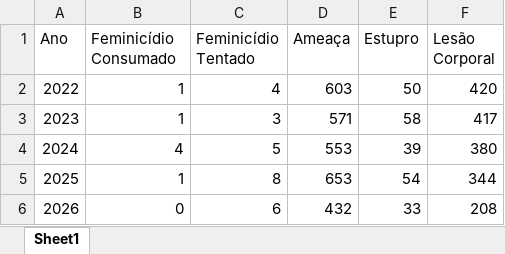
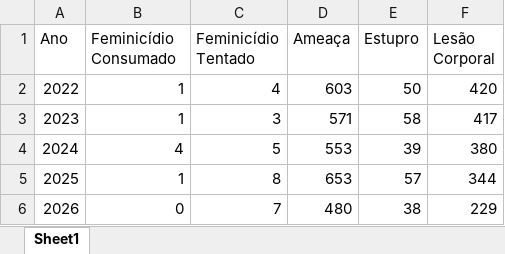
Before and after one commit to mathmoraesdev/dashboard-monitoramento-violencia-contra-a-mulher, an Excel workbook: dados/indicadores_sao_leopoldo.xlsx, sheet Sheet1, drawn as a sheet; values as stored, in another font and other column widths than the file's, no borders; the diff names each change by its address in the sheet, - before the commit and + after, or states it on an @@ line.

```diff
--- a/dados/indicadores_sao_leopoldo.xlsx (sheet Sheet1)
+++ b/dados/indicadores_sao_leopoldo.xlsx (sheet Sheet1)
-E5 (Estupro): 54
+E5 (Estupro): 57
-C6 (Feminicídio Tentado): 6
+C6 (Feminicídio Tentado): 7
-D6 (Ameaça): 432
+D6 (Ameaça): 480
-E6 (Estupro): 33
+E6 (Estupro): 38
-F6 (Lesão Corporal): 208
+F6 (Lesão Corporal): 229
```
Also changed, not shown: 5 other files.
